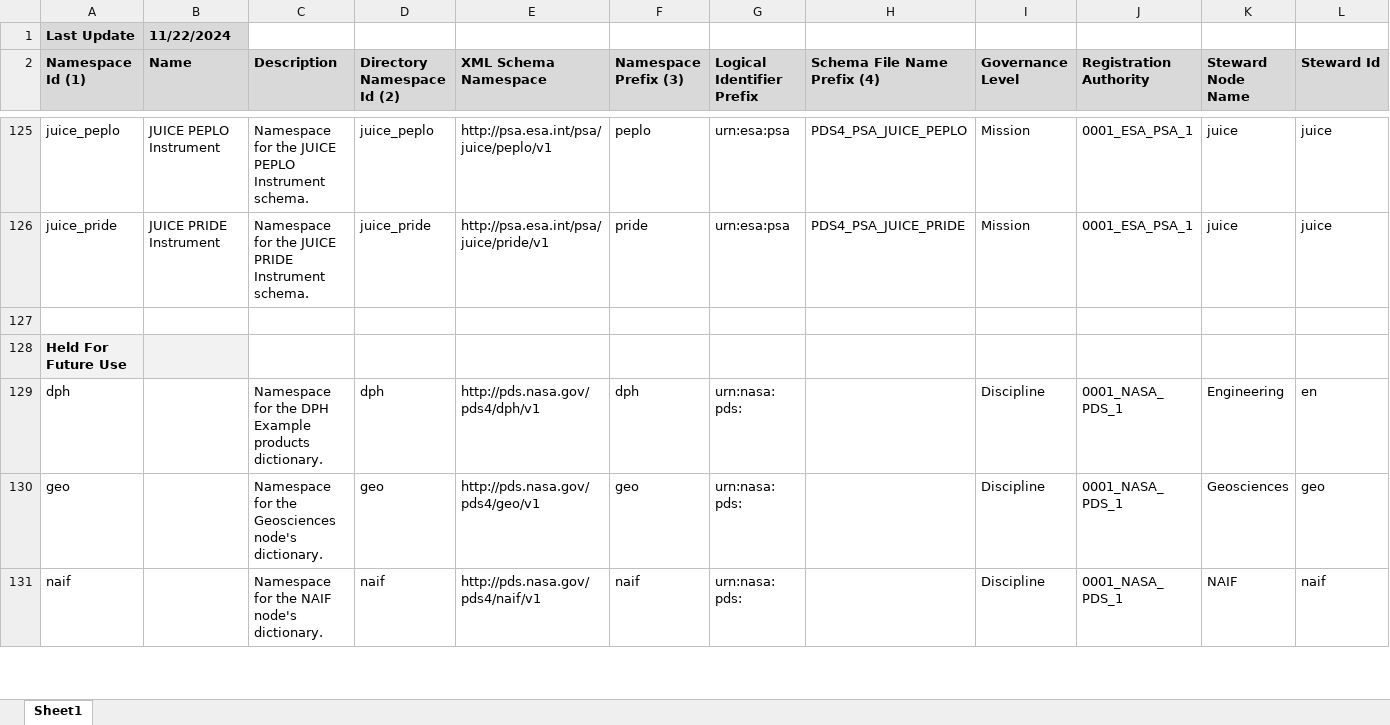
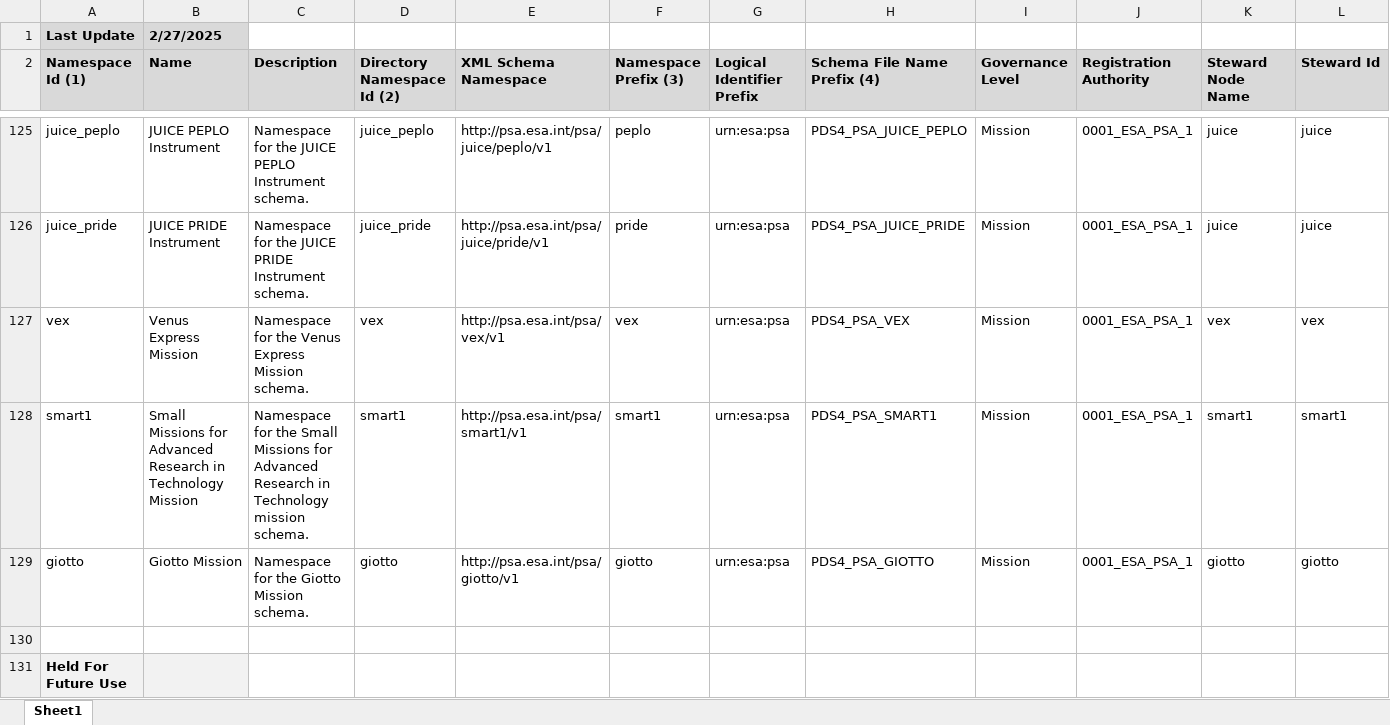
Before and after one commit to NASA-PDS/pds4-information-model, an Excel workbook: docs/namespace-registry/pds-namespace-registry.xlsx, sheet Sheet1, drawn as a sheet; only a part is shown, gaps mark what is left out; the shorter side is filled out with more unchanged rows; values as stored, in another font and other column widths than the file's, no borders; rows hold the shown columns only; the diff names each change by its address in the sheet, - before the commit and + after, or states it on an @@ line.

Commit message:
Added vex, smart1, and giotto to namespace spreadsheet and config.properties file

```diff
--- a/docs/namespace-registry/pds-namespace-registry.xlsx (sheet Sheet1)
+++ b/docs/namespace-registry/pds-namespace-registry.xlsx (sheet Sheet1)
-B1 (Name): 11/22/2024
+B1 (Name): 2/27/2025
+row 127: vex | Venus Express Mission | Namespace for the Venus Express Mission schema. | vex | http://psa.esa.int/psa/vex/v1 | vex | urn:esa:psa | PDS4_PSA_VEX | Mission | 0001_ESA_PSA_1 | vex | vex
+row 128: smart1 | Small Missions for Advanced Research in Technology Mission | Namespace for the Small Missions for Advanced Research in Technology mission schema. | smart1 | http://psa.esa.int/psa/smart1/v1 | smart1 | urn:esa:psa | PDS4_PSA_SMART1 | Mission | 0001_ESA_PSA_1 | smart1 | smart1
+row 129: giotto | Giotto Mission | Namespace for the Giotto Mission schema. | giotto | http://psa.esa.int/psa/giotto/v1 | giotto | urn:esa:psa | PDS4_PSA_GIOTTO | Mission | 0001_ESA_PSA_1 | giotto | giotto
```
Also changed, not shown: docs/namespace-registry/pds-namespace-registry_hidden.xlsx, 4 other files.
